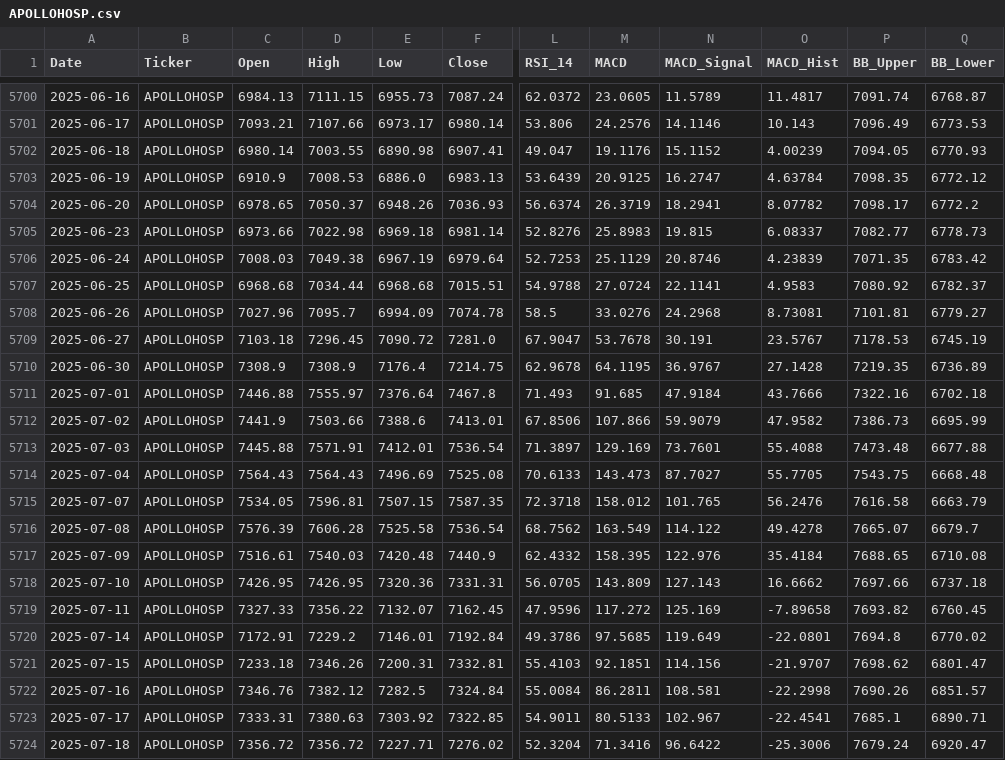
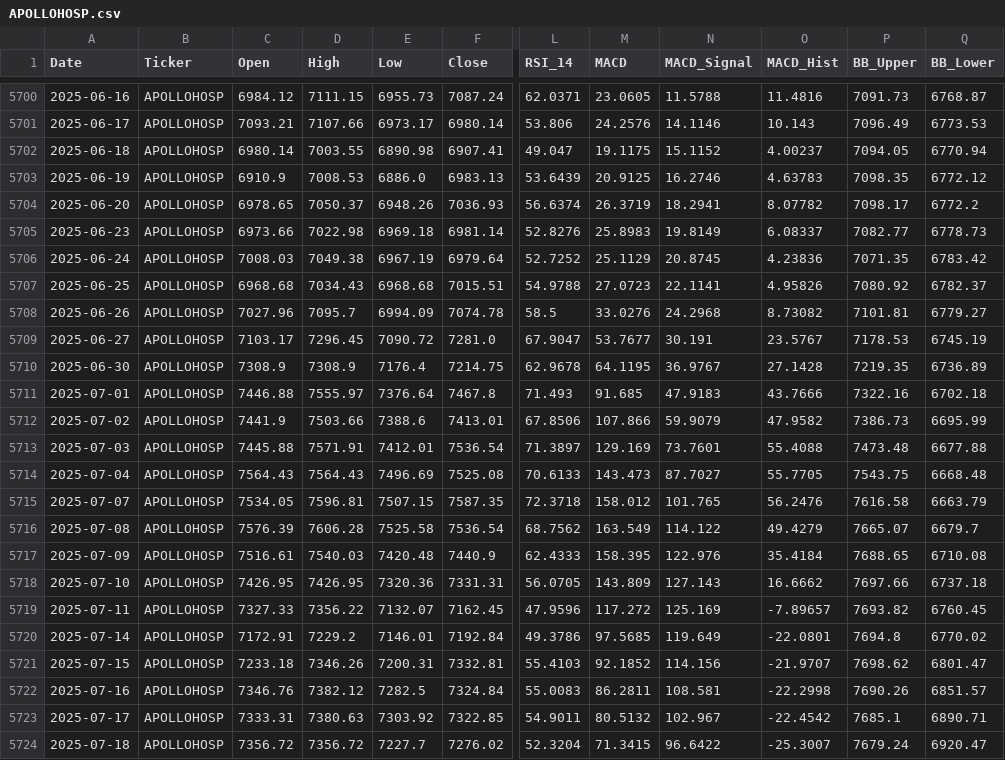
Before and after one commit to wimpypython/nifty-stock-intelligence, a CSV file: data/historical/APOLLOHOSP.csv, drawn as a sheet; only a part is shown, gaps mark what is left out; the diff covers the shown part only; the diff names each change by its address in the sheet, - before the commit and + after, or states it on an @@ line.

```diff
--- a/data/historical/APOLLOHOSP.csv
+++ b/data/historical/APOLLOHOSP.csv
-C5700 (Open): 6984.13
+C5700 (Open): 6984.12
-L5700 (RSI_14): 62.0372
+L5700 (RSI_14): 62.0371
-N5700 (MACD_Signal): 11.5789
+N5700 (MACD_Signal): 11.5788
-O5700 (MACD_Hist): 11.4817
+O5700 (MACD_Hist): 11.4816
-P5700 (BB_Upper): 7091.74
+P5700 (BB_Upper): 7091.73
-M5702 (MACD): 19.1176
+M5702 (MACD): 19.1175
-O5702 (MACD_Hist): 4.00239
+O5702 (MACD_Hist): 4.00237
-Q5702 (BB_Lower): 6770.93
+Q5702 (BB_Lower): 6770.94
-N5703 (MACD_Signal): 16.2747
+N5703 (MACD_Signal): 16.2746
-O5703 (MACD_Hist): 4.63784
+O5703 (MACD_Hist): 4.63783
-N5705 (MACD_Signal): 19.815
+N5705 (MACD_Signal): 19.8149
-L5706 (RSI_14): 52.7253
+L5706 (RSI_14): 52.7252
-N5706 (MACD_Signal): 20.8746
+N5706 (MACD_Signal): 20.8745
-O5706 (MACD_Hist): 4.23839
+O5706 (MACD_Hist): 4.23836
-D5707 (High): 7034.44
+D5707 (High): 7034.43
-M5707 (MACD): 27.0724
+M5707 (MACD): 27.0723
-O5707 (MACD_Hist): 4.9583
+O5707 (MACD_Hist): 4.95826
-O5708 (MACD_Hist): 8.73081
+O5708 (MACD_Hist): 8.73082
-C5709 (Open): 7103.18
+C5709 (Open): 7103.17
-M5709 (MACD): 53.7678
+M5709 (MACD): 53.7677
-N5711 (MACD_Signal): 47.9184
+N5711 (MACD_Signal): 47.9183
-O5716 (MACD_Hist): 49.4278
+O5716 (MACD_Hist): 49.4279
-L5717 (RSI_14): 62.4332
+L5717 (RSI_14): 62.4333
-O5719 (MACD_Hist): -7.89658
+O5719 (MACD_Hist): -7.89657
-M5721 (MACD): 92.1851
+M5721 (MACD): 92.1852
-L5722 (RSI_14): 55.0084
+L5722 (RSI_14): 55.0083
-M5723 (MACD): 80.5133
+M5723 (MACD): 80.5132
-O5723 (MACD_Hist): -22.4541
+O5723 (MACD_Hist): -22.4542
-E5724 (Low): 7227.71
+E5724 (Low): 7227.7
-M5724 (MACD): 71.3416
+M5724 (MACD): 71.3415
-O5724 (MACD_Hist): -25.3006
+O5724 (MACD_Hist): -25.3007
```
Also changed, not shown: 72 edited cells elsewhere in this file, data/historical/ADANIENT.csv, data/historical/LT.csv, 49 other files.
